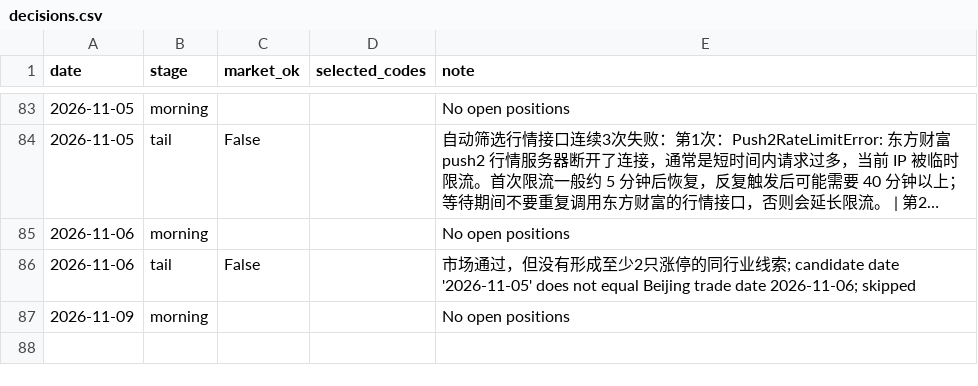
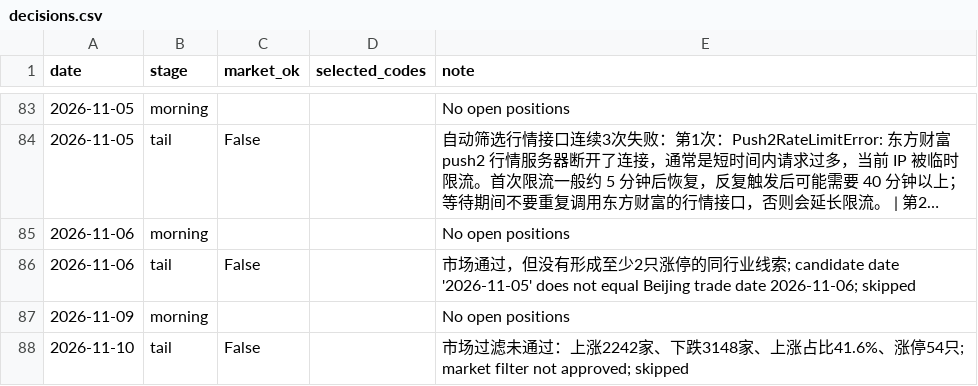
Before and after one commit to willhemin-alt/a-share-dashboard, a CSV file: data/decisions.csv, drawn as a sheet; only a part is shown, gaps mark what is left out; long unchanged cells end in ….

```diff
--- a/data/decisions.csv
+++ b/data/decisions.csv
@@ -87 +87,2 @@ date,stage,market_ok,selected_codes,note
 2026-11-09,morning,,,No open positions
+2026-11-10,tail,False,,市场过滤未通过：上涨2242家、下跌3148家、上涨占比41.6%、涨停54只; market filter not approved; skipped
```
